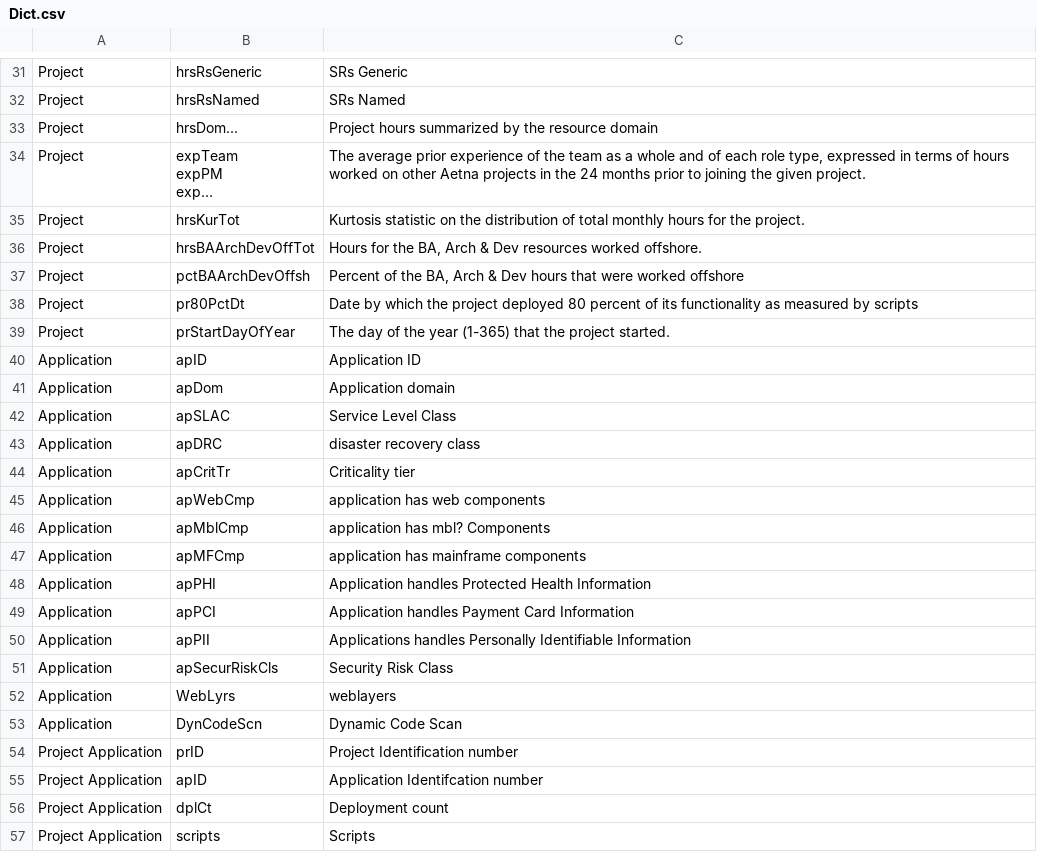
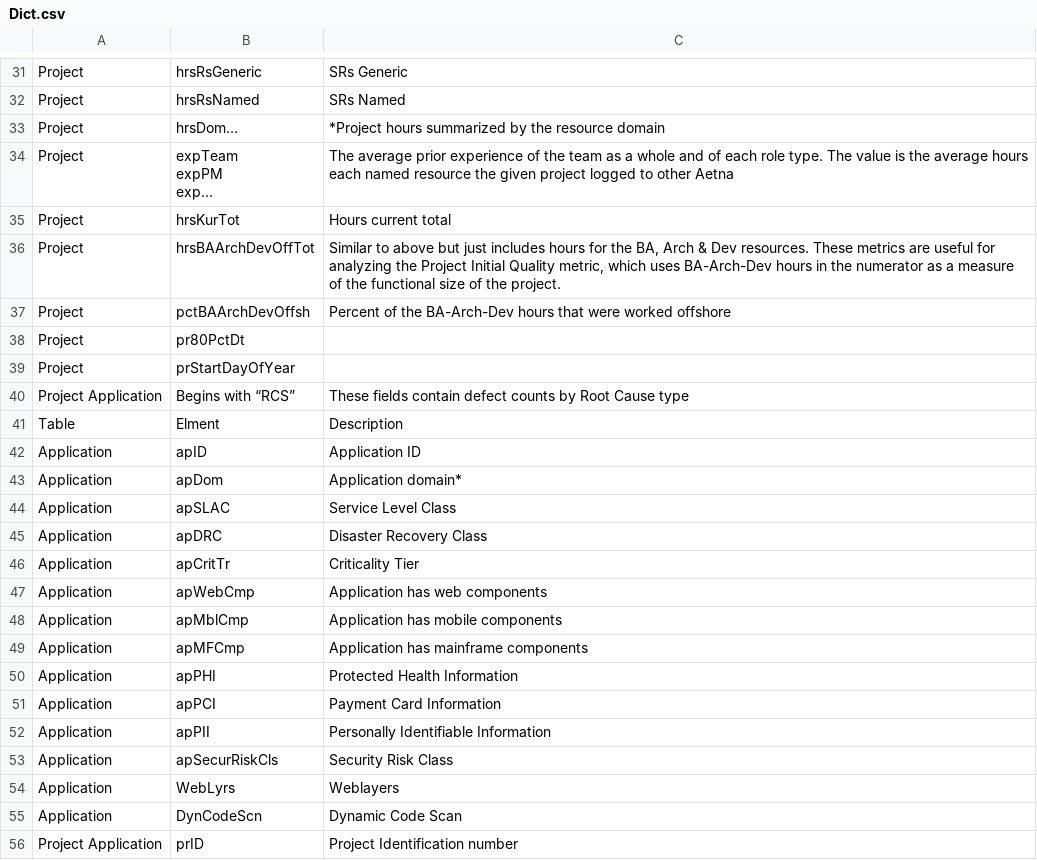
Before and after one commit to madlogos/Shared_Doc, a CSV file: Shared_Documents/Dict.csv, drawn as a sheet; only a part is shown, gaps mark what is left out; the shorter side is filled out with more unchanged rows; long unchanged cells end in …; addresses are those after the commit; the diff covers the shown part only; the diff names each change by its address in the sheet, - before the commit and + after, or states it on an @@ line.

```diff
--- a/Shared_Documents/Dict.csv
+++ b/Shared_Documents/Dict.csv
-C33: Project hours summarized…
+C33: *Project hours summarized…
-C34: …each role type, expressed in terms of hours worked on other Aetna projects in the 24 months prior to joining the given project.
+C34: …each role type. The value is the average hours each named resource the given project logged to other Aetna
-C35: Kurtosis statistic on the distribution of total monthly hours for the project.
+C35: Hours current total
-C36: Hours for the BA, Arch & Dev resources worked offshore.
+C36: Similar to above but just includes hours for the BA, Arch & Dev resources. These metrics are useful for analyzing the Project Initial Quality metric, which uses BA-Arch-Dev hours in the numerator as a measure of the functional size of the project.
-C37: …of the BA, Arch & Dev hours that…
+C37: …of the BA-Arch-Dev hours that…
-C38: Date by which the project deployed 80 percent of its functionality as measured by scripts
+C38: (empty)
-C39: The day of the year (1-365) that the project started.
+C39: (empty)
+row 40: Project Application | Begins with “RCS” | These fields contain defect counts by Root Cause type
+row 41: Table | Elment | Description
-C43: Application domain
+C43: Application domain*
-C45: disaster recovery class
+C45: Disaster Recovery Class
-C46: Criticality tier
+C46: Criticality Tier
-C47: application has web components
+C47: Application has web components
-C48: application has mbl? Components
+C48: Application has mobile components
-C49: application has mainframe components
+C49: Application has mainframe components
-C50: Application handles Protected Health Information
+C50: Protected Health Information
-C51: Application handles Payment Card Information
+C51: Payment Card Information
-C52: Applications handles Personally Identifiable…
+C52: Personally Identifiable…
-C54: weblayers
+C54: Weblayers
```
Also changed, not shown: 5 added rows, 8 removed rows and 36 edited cells elsewhere in this file.
